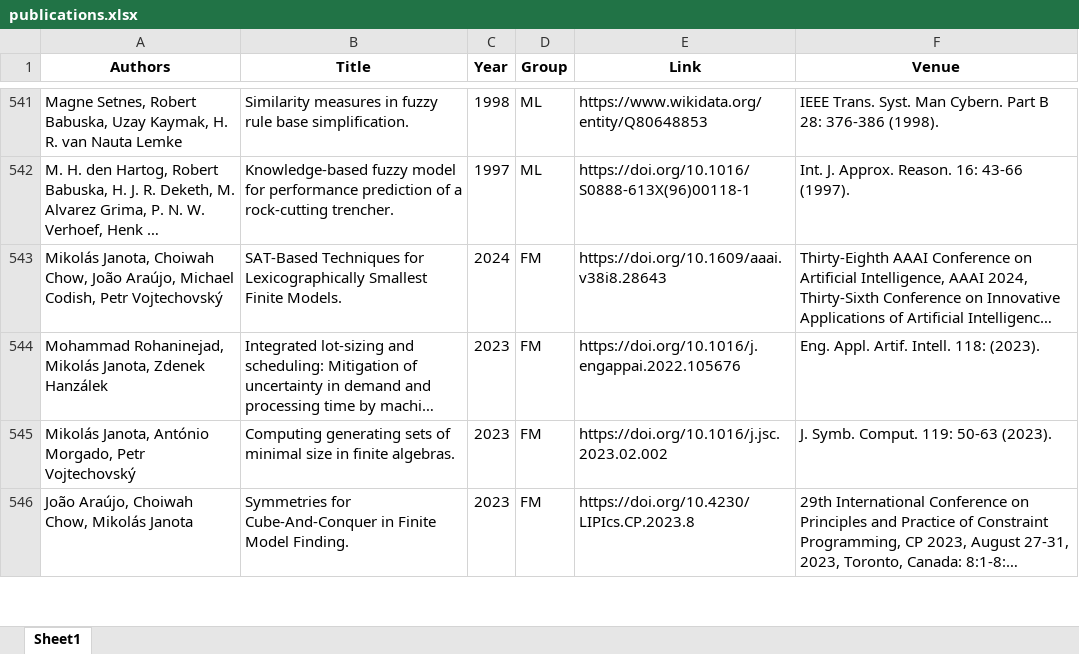
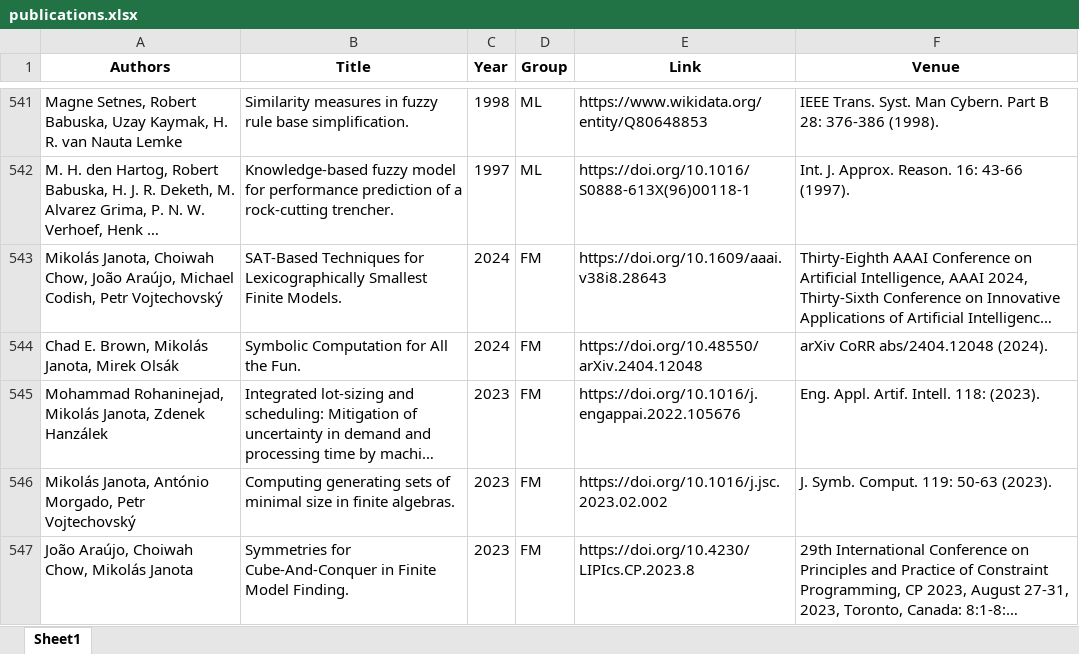
Before and after one commit to ai4reason/ai4reason.github.io, an Excel workbook: docs/download/publications.xlsx, sheet Sheet1, drawn as a sheet; only a part is shown, gaps mark what is left out; long unchanged cells end in …; values as stored, in another font and other column widths than the file's, no borders; the diff names each change by its address in the sheet, - before the commit and + after, or states it on an @@ line.

```diff
--- a/docs/download/publications.xlsx (sheet Sheet1)
+++ b/docs/download/publications.xlsx (sheet Sheet1)
+row 544: Chad E. Brown, Mikolás Janota, Mirek Olsák | Symbolic Computation for All the Fun. | 2024 | FM | https://doi.org/10.48550/arXiv.2404.12048 | arXiv CoRR abs/2404.12048 (2024).
```
Also changed, not shown: 2 other files.
